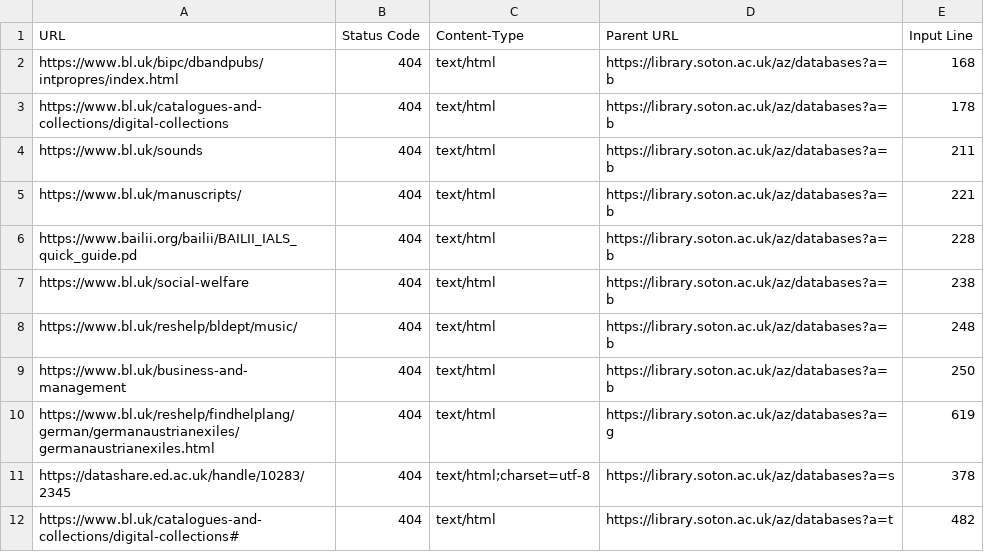
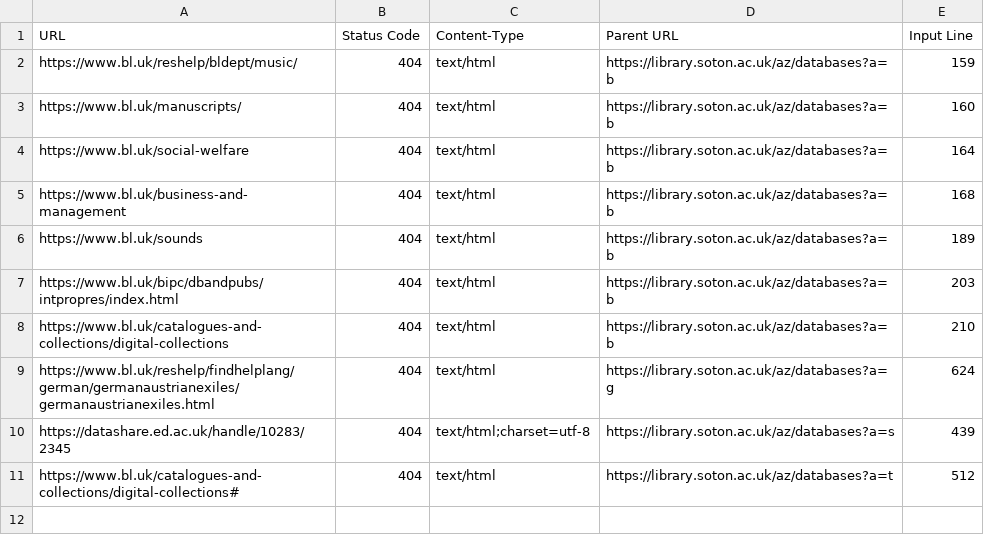
Before and after one commit to UniSotonLibrary/library-az-checker, a CSV file: reports/az-links-404-report-2024-12-16.csv, drawn as a sheet.

```diff
--- a/reports/az-links-404-report-2024-12-16.csv
+++ b/reports/az-links-404-report-2024-12-16.csv
@@ -1,12 +1,11 @@
 URL,Status Code,Content-Type,Parent URL,Input Line
-https://www.bl.uk/bipc/dbandpubs/intpropres/index.html,404,text/html,https://library.soton.ac.uk/az/databases?a=b,168
-https://www.bl.uk/catalogues-and-collections/digital-collections,404,text/html,https://library.soton.ac.uk/az/databases?a=b,178
-https://www.bl.uk/sounds,404,text/html,https://library.soton.ac.uk/az/databases?a=b,211
-https://www.bl.uk/manuscripts/,404,text/html,https://library.soton.ac.uk/az/databases?a=b,221
-https://www.bailii.org/bailii/BAILII_IALS_quick_guide.pd,404,text/html,https://library.soton.ac.uk/az/databases?a=b,228
-https://www.bl.uk/social-welfare,404,text/html,https://library.soton.ac.uk/az/databases?a=b,238
-https://www.bl.uk/reshelp/bldept/music/,404,text/html,https://library.soton.ac.uk/az/databases?a=b,248
-https://www.bl.uk/business-and-management,404,text/html,https://library.soton.ac.uk/az/databases?a=b,250
-https://www.bl.uk/reshelp/findhelplang/german/germanaustrianexiles/germanaustrianexiles.html,404,text/html,https://library.soton.ac.uk/az/databases?a=g,619
-https://datashare.ed.ac.uk/handle/10283/2345 ,404,text/html;charset=utf-8,https://library.soton.ac.uk/az/databases?a=s,378
-https://www.bl.uk/catalogues-and-collections/digital-collections#,404,text/html,https://library.soton.ac.uk/az/databases?a=t,482
+https://www.bl.uk/reshelp/bldept/music/,404,text/html,https://library.soton.ac.uk/az/databases?a=b,159
+https://www.bl.uk/manuscripts/,404,text/html,https://library.soton.ac.uk/az/databases?a=b,160
+https://www.bl.uk/social-welfare,404,text/html,https://library.soton.ac.uk/az/databases?a=b,164
+https://www.bl.uk/business-and-management,404,text/html,https://library.soton.ac.uk/az/databases?a=b,168
+https://www.bl.uk/sounds,404,text/html,https://library.soton.ac.uk/az/databases?a=b,189
+https://www.bl.uk/bipc/dbandpubs/intpropres/index.html,404,text/html,https://library.soton.ac.uk/az/databases?a=b,203
+https://www.bl.uk/catalogues-and-collections/digital-collections,404,text/html,https://library.soton.ac.uk/az/databases?a=b,210
+https://www.bl.uk/reshelp/findhelplang/german/germanaustrianexiles/germanaustrianexiles.html,404,text/html,https://library.soton.ac.uk/az/databases?a=g,624
+https://datashare.ed.ac.uk/handle/10283/2345 ,404,text/html;charset=utf-8,https://library.soton.ac.uk/az/databases?a=s,439
+https://www.bl.uk/catalogues-and-collections/digital-collections#,404,text/html,https://library.soton.ac.uk/az/databases?a=t,512
```
Also changed, not shown: reports/az-links-report-2024-12-16.csv.
